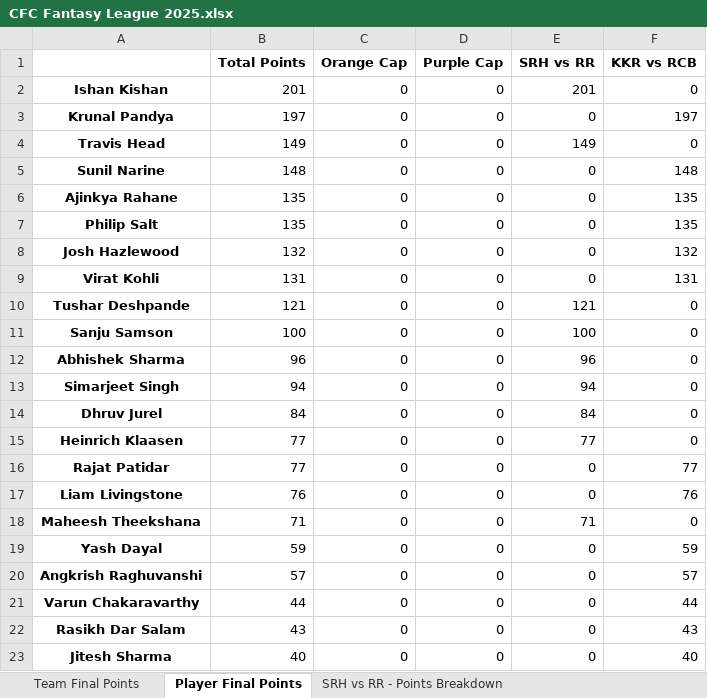
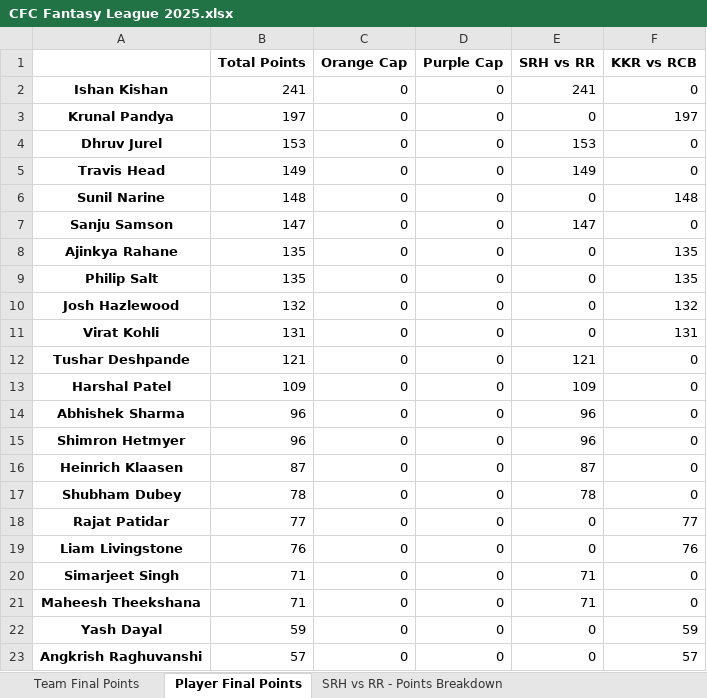
Before and after one commit to VarunVKamath/cfc-fantasy-league-be, an Excel workbook: CFC Fantasy League 2025.xlsx, sheet Player Final Points, drawn as a sheet; only a part is shown; the shorter side is filled out with more unchanged rows; values as stored, in another font and other column widths than the file's, no borders; removed rows and columns are numbered as before the commit, all else as after; the diff covers the shown part only; the diff names each change by its address in the sheet, - before the commit and + after, or states it on an @@ line.

```diff
--- a/CFC Fantasy League 2025.xlsx (sheet Player Final Points)
+++ b/CFC Fantasy League 2025.xlsx (sheet Player Final Points)
-B2 (Total Points): 201
+B2 (Total Points): 241
-E2 (SRH vs RR): 201
+E2 (SRH vs RR): 241
+row 4: Dhruv Jurel | 153 | 0 | 0 | 153 | 0
+row 7: Sanju Samson | 147 | 0 | 0 | 147 | 0
-A13: Sanju Samson
+A13: Harshal Patel
-B13 (Total Points): 100
+B13 (Total Points): 109
-E13 (SRH vs RR): 100
+E13 (SRH vs RR): 109
-A15: Simarjeet Singh
+A15: Shimron Hetmyer
-B15 (Total Points): 94
+B15 (Total Points): 96
-E15 (SRH vs RR): 94
+E15 (SRH vs RR): 96
-row 14: Dhruv Jurel | 84 | 0 | 0 | 84 | 0
-B16 (Total Points): 77
+B16 (Total Points): 87
-E16 (SRH vs RR): 77
+E16 (SRH vs RR): 87
+row 17: Shubham Dubey | 78 | 0 | 0 | 78 | 0
+row 20: Simarjeet Singh | 71 | 0 | 0 | 71 | 0
```
Also changed, not shown: 2 added rows, 5 removed rows and 3 edited cells elsewhere in this sheet, sheet SRH vs RR - Points Breakdown, sheet Team Final Points, sheet SRH vs RR - CFC Points, 3 other files.
